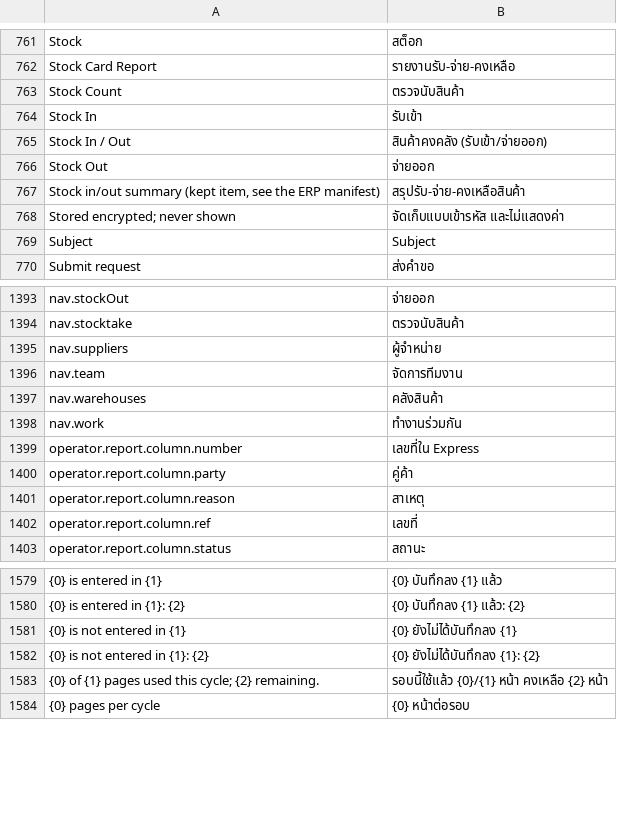
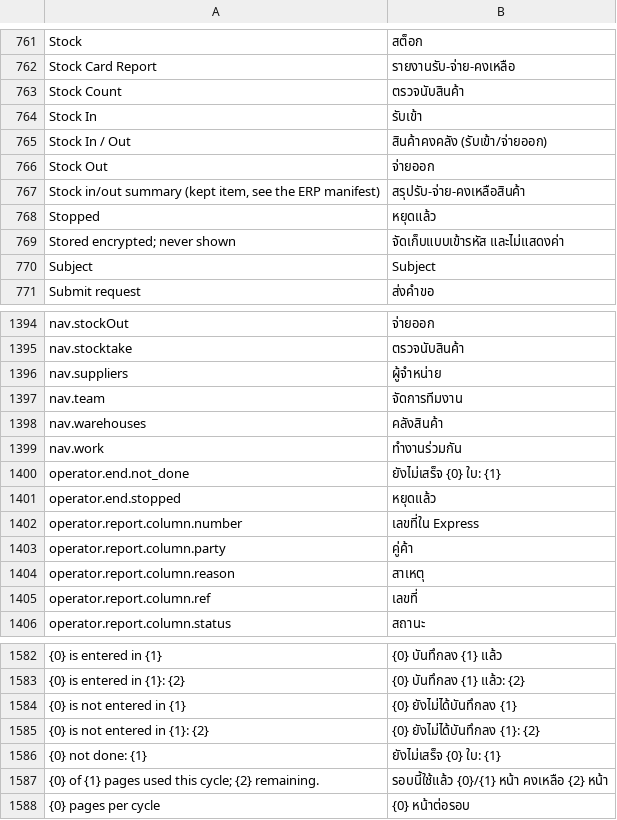
Before and after one commit to skin306152-star/pearnly, a CSV file: apps/pearnly_core/pearnly_core/translations/th.csv, drawn as a sheet; only a part is shown, gaps mark what is left out; the diff names each change by its address in the sheet, - before the commit and + after, or states it on an @@ line.

Commit message:
fix: an ERP / Cowork CC operator conversation ends, once its documents are written, with one sentence from the server naming each ledger number (Created: HP0000090 in the task owner's language, the not done count with their reasons from the report words, Stopped first when stopped), no model call: the model's turn had ended before the computer wrote, so the last reply never named the Express number (11-17 acceptance erp.operator.talk.purchase, three real-model runs); the page shows that sentence and keeps the count line only when there is none; the end event keeps its id so a replayed or repeated receipt shows it once; asking for progress at the moment the computer takes the document no longer fails: settling and reporting running lock the task after reads whose snapshot may be stale (MariaDB 1020 Record has changed since last read), they roll that snapshot back and redo once on the current state; the intake flows reproduce it (CC reads, the computer page reports running meanwhile) and check the ending sentence; the sales ticket carries its VAT rate in the header as sales recognition does, so it is handed to the write queue instead of stopping on the printed total, and the receipt checks only this ticket's task row

```diff
--- a/apps/pearnly_core/pearnly_core/translations/th.csv
+++ b/apps/pearnly_core/pearnly_core/translations/th.csv
+row 768: Stopped | หยุดแล้ว
+row 1400: operator.end.not_done | ยังไม่เสร็จ {0} ใบ: {1}
+row 1401: operator.end.stopped | หยุดแล้ว
+row 1586: {0} not done: {1} | ยังไม่เสร็จ {0} ใบ: {1}
```
Also changed, not shown: apps/pearnly_core/pearnly_core/i18n/messages.tsv, apps/pearnly_core/pearnly_core/translations/en.csv, 9 other files.
